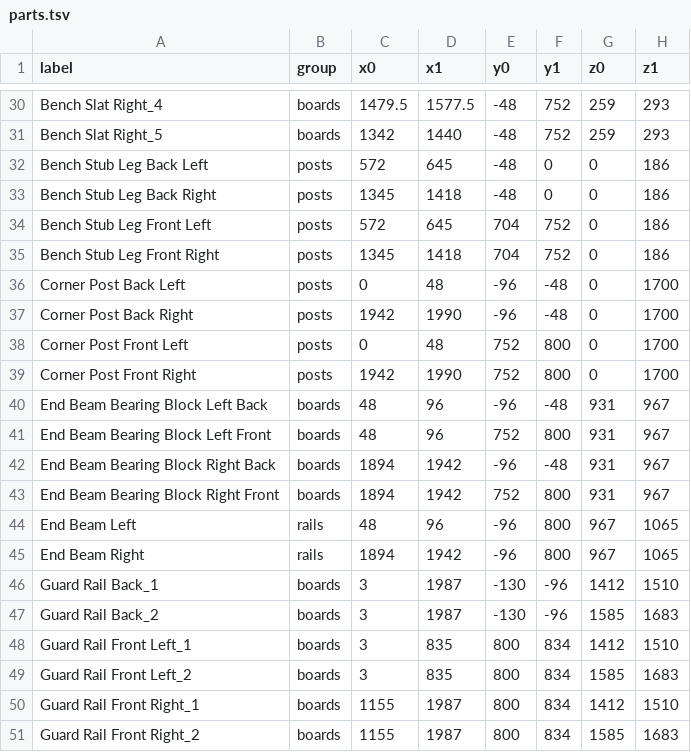
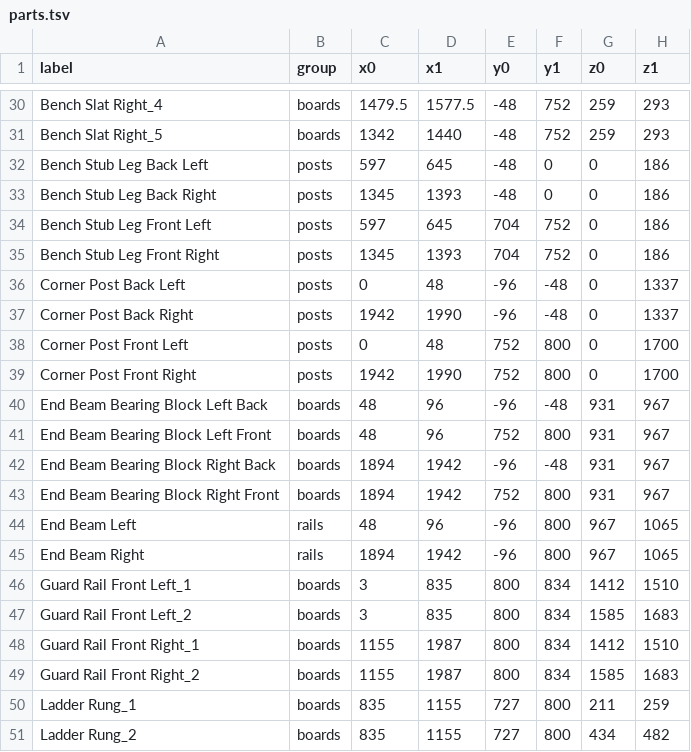
Before and after one commit to Starefossen/snekkerbua, a TSV file: parts.tsv, drawn as a sheet; only a part is shown, gaps mark what is left out; the shorter side is filled out with more unchanged rows.

Commit message:
feat: wall-side back - remove back guards, trim back posts, slim stub legs
The bed's back long side stands against the room wall and the frame is
bolted to it, so the wall is the barrier on that side. Three consequences,
all of them geometry:

* the two 34x98 x 1984 back guard boards (Y -130..-96) are deleted. The
  D6 entrapment arithmetic becomes a front-side statement over the same
  two bands; the back side is checked instead against the mattress-to-wall
  gap, 48 mm = the post depth, under the 75 mm EN 747 limit. Overall depth
  964 -> 930 and the back face becomes the flat mounting plane Y = -96.
* the two BACK corner posts go 1700 -> 1337, flush with the mattress top.
  Everything they carry tops out at the 1163 side-rail top; above the
  platform they are purely the mattress stop, 140 mm of it. Front posts
  and ladder uprights stay 1700.
* the four bench stub legs go 48x73 -> 48x48. Inner faces unmoved on the
  bench ends X 645 / 1345, so the front rail segments are still
  zero-cantilever end-bearing members; leg-on-rail contact 2304 mm2,
  utilisation ~0.09.

The bed is now wall-side-specific and no longer reversible. The retrofit
route back to a freestanding version - the two guard boards plus two
full-height back posts - is documented in the W1 block for the docs round.

Cut list: 34x98 29 -> 27, corner posts split into 2 x 1700 + 2 x 1337, the
stub legs move from the 48x73 row to the 48x48 one. 70 -> 68 pieces.

```diff
--- a/parts.tsv
+++ b/parts.tsv
@@ -31,8 +31,8 @@ Bench Slat Right_4	boards	1479.5	1577.5	-48	752	259	293
 Bench Slat Right_5	boards	1342	1440	-48	752	259	293
-Bench Stub Leg Back Left	posts	572	645	-48	0	0	186
-Bench Stub Leg Back Right	posts	1345	1418	-48	0	0	186
-Bench Stub Leg Front Left	posts	572	645	704	752	0	186
-Bench Stub Leg Front Right	posts	1345	1418	704	752	0	186
-Corner Post Back Left	posts	0	48	-96	-48	0	1700
-Corner Post Back Right	posts	1942	1990	-96	-48	0	1700
+Bench Stub Leg Back Left	posts	597	645	-48	0	0	186
+Bench Stub Leg Back Right	posts	1345	1393	-48	0	0	186
+Bench Stub Leg Front Left	posts	597	645	704	752	0	186
+Bench Stub Leg Front Right	posts	1345	1393	704	752	0	186
+Corner Post Back Left	posts	0	48	-96	-48	0	1337
+Corner Post Back Right	posts	1942	1990	-96	-48	0	1337
 Corner Post Front Left	posts	0	48	752	800	0	1700
@@ -45,4 +45,2 @@ End Beam Left	rails	48	96	-96	800	967	1065
 End Beam Right	rails	1894	1942	-96	800	967	1065
-Guard Rail Back_1	boards	3	1987	-130	-96	1412	1510
-Guard Rail Back_2	boards	3	1987	-130	-96	1585	1683
 Guard Rail Front Left_1	boards	3	835	800	834	1412	1510
```
Also changed, not shown: 1 other file.
